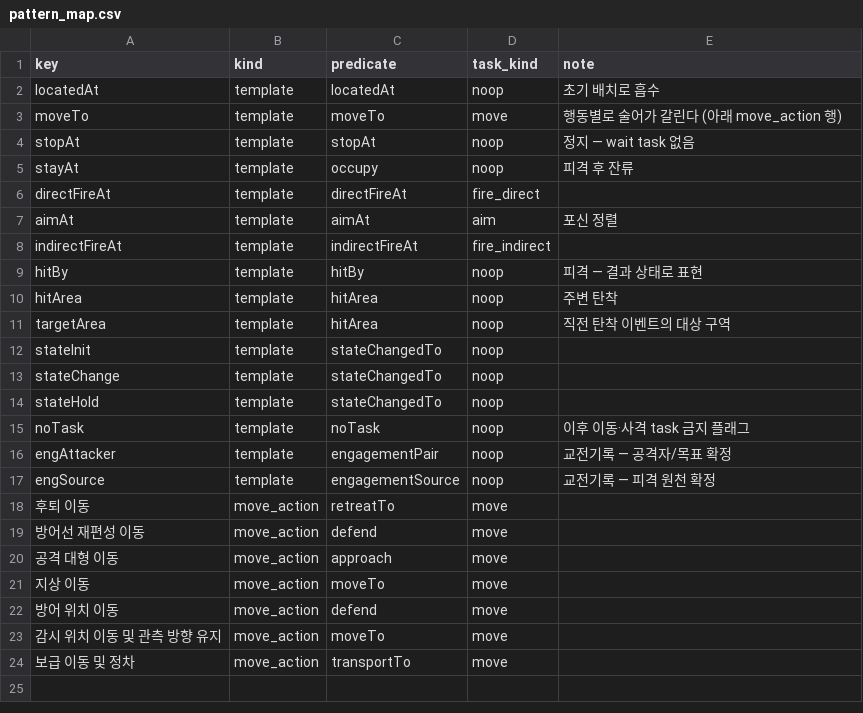
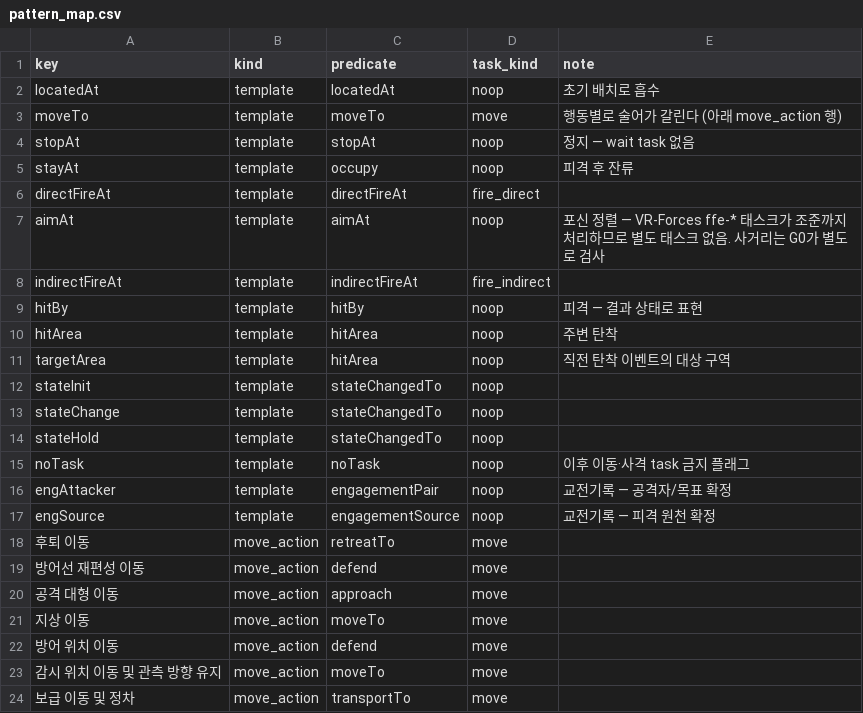
Before and after one commit to Spatio-temporal-knowlede-graph/VR-Forces, a CSV file: config/pattern_map.csv, drawn as a sheet.

```diff
--- a/config/pattern_map.csv
+++ b/config/pattern_map.csv
@@ -6,3 +6,3 @@ stayAt,template,occupy,noop,피격 후 잔류
 directFireAt,template,directFireAt,fire_direct,
-aimAt,template,aimAt,aim,포신 정렬
+aimAt,template,aimAt,noop,포신 정렬 — VR-Forces ffe-* 태스크가 조준까지 처리하므로 별도 태스크 없음. 사거리는 G0가 별도로 검사
 indirectFireAt,template,indirectFireAt,fire_indirect,
```
Also changed, not shown: config/task_catalog.csv, 3 other files.
